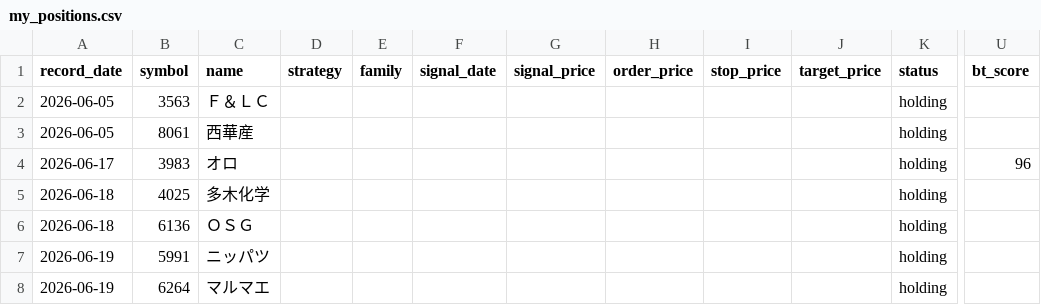
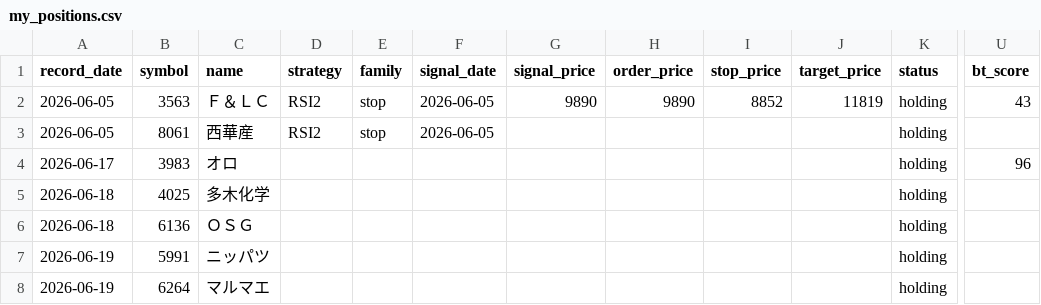
Before and after one commit to irie1999/gobot, a CSV file: my_positions.csv, drawn as a sheet; only a part is shown, gaps mark what is left out; the diff names each change by its address in the sheet, - before the commit and + after, or states it on an @@ line.

```diff
--- a/my_positions.csv
+++ b/my_positions.csv
-D2:D3 (strategy): (empty)
+D2:D3 (strategy): RSI2
-E2:E3 (family): (empty)
+E2:E3 (family): stop
-F2:F3 (signal_date): (empty)
+F2:F3 (signal_date): 2026-06-05
-G2 (signal_price): (empty)
+G2 (signal_price): 9890
-H2 (order_price): (empty)
+H2 (order_price): 9890
-I2 (stop_price): (empty)
+I2 (stop_price): 8852
-J2 (target_price): (empty)
+J2 (target_price): 11819
-U2 (bt_score): (empty)
+U2 (bt_score): 43
```
